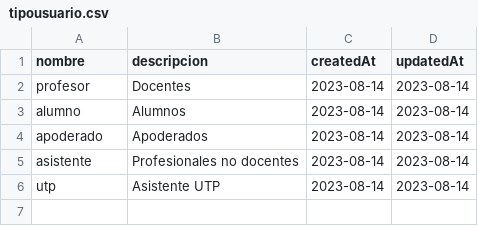
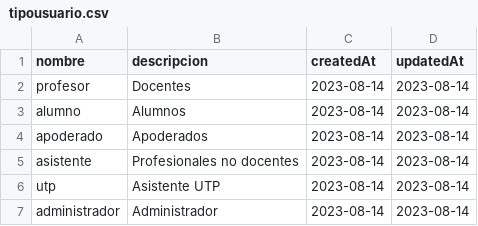
Before and after one commit to libroclases/classbook, a CSV file: backend/nodserver/csv/csv-no-id/tipousuario.csv, drawn as a sheet.

```diff
--- a/backend/nodserver/csv/csv-no-id/tipousuario.csv
+++ b/backend/nodserver/csv/csv-no-id/tipousuario.csv
@@ -6 +6,2 @@ asistente|Profesionales no docentes|2023-08-14|2023-08-14
 utp|Asistente UTP|2023-08-14|2023-08-14
+administrador|Administrador|2023-08-14|2023-08-14
```
Also changed, not shown: backend/nodserver/csv/tipousuario.csv, 13 other files.
